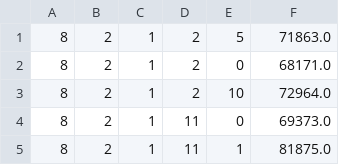
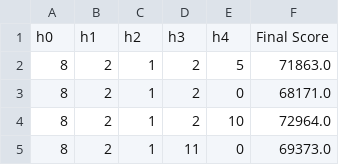
Before and after one commit to bavalpey/HyFlex, a CSV file: V1_data/branch1.csv, drawn as a sheet; only a part is shown; the shorter side is filled out with more unchanged rows; the diff names each change by its address in the sheet, - before the commit and + after, or states it on an @@ line.

```diff
--- a/V1_data/branch1.csv
+++ b/V1_data/branch1.csv
+row 1: h0 | h1 | h2 | h3 | h4 | Final Score
```
Also changed, not shown: V1_data/branch2.csv, 6 other files.
